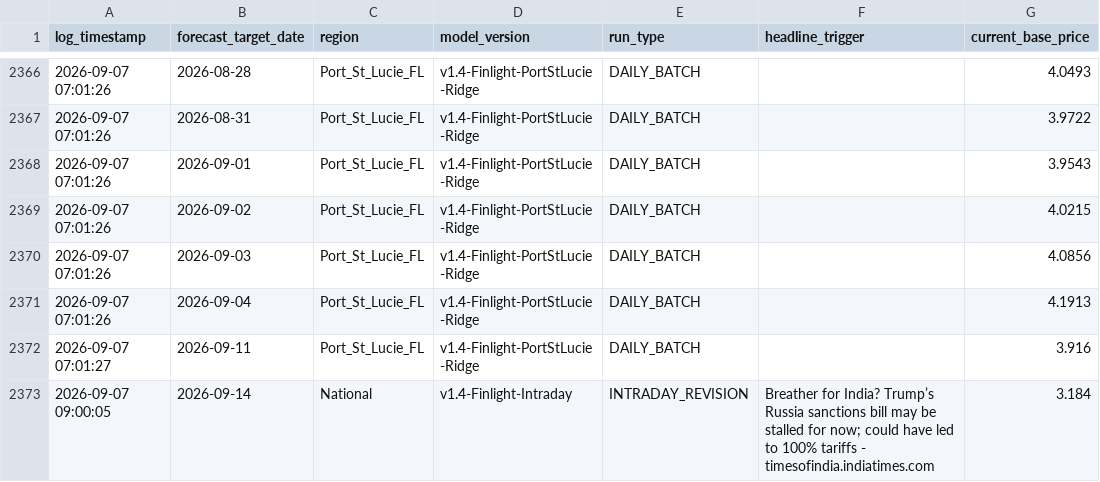
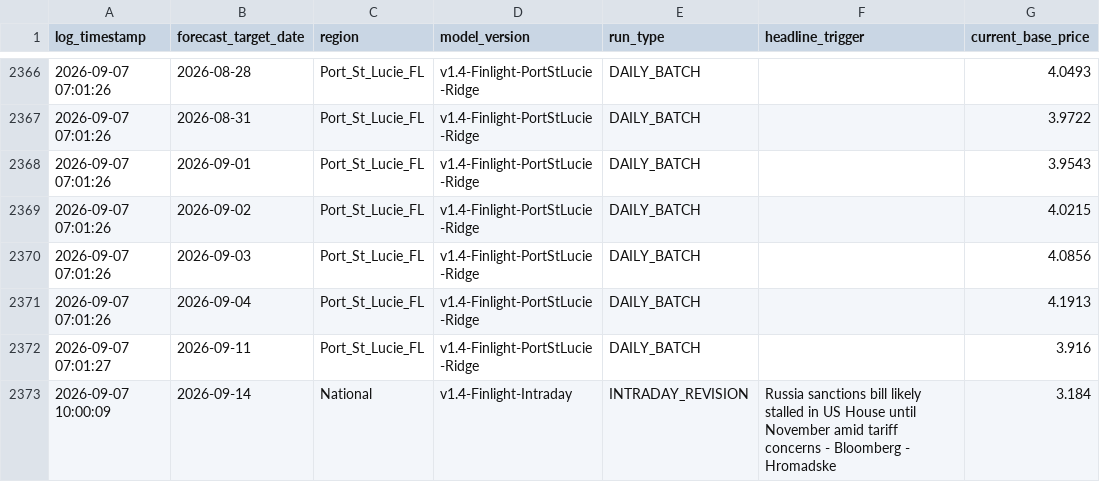
Before and after one commit to KoshiirRa/midgley, a CSV file: data/prediction_history.csv, drawn as a sheet; only a part is shown, gaps mark what is left out; the diff names each change by its address in the sheet, - before the commit and + after, or states it on an @@ line.

```diff
--- a/data/prediction_history.csv
+++ b/data/prediction_history.csv
-A2373 (log_timestamp): 2026-09-07 09:00:05
+A2373 (log_timestamp): 2026-09-07 10:00:09
-F2373 (headline_trigger): Breather for India? Trump’s Russia sanctions bill may be stalled for now; could have led to 100% tariffs - timesofindia.indiatimes.com
+F2373 (headline_trigger): Russia sanctions bill likely stalled in US House until November amid tariff concerns - Bloomberg - Hromadske
```
Also changed, not shown: 8 other files.
